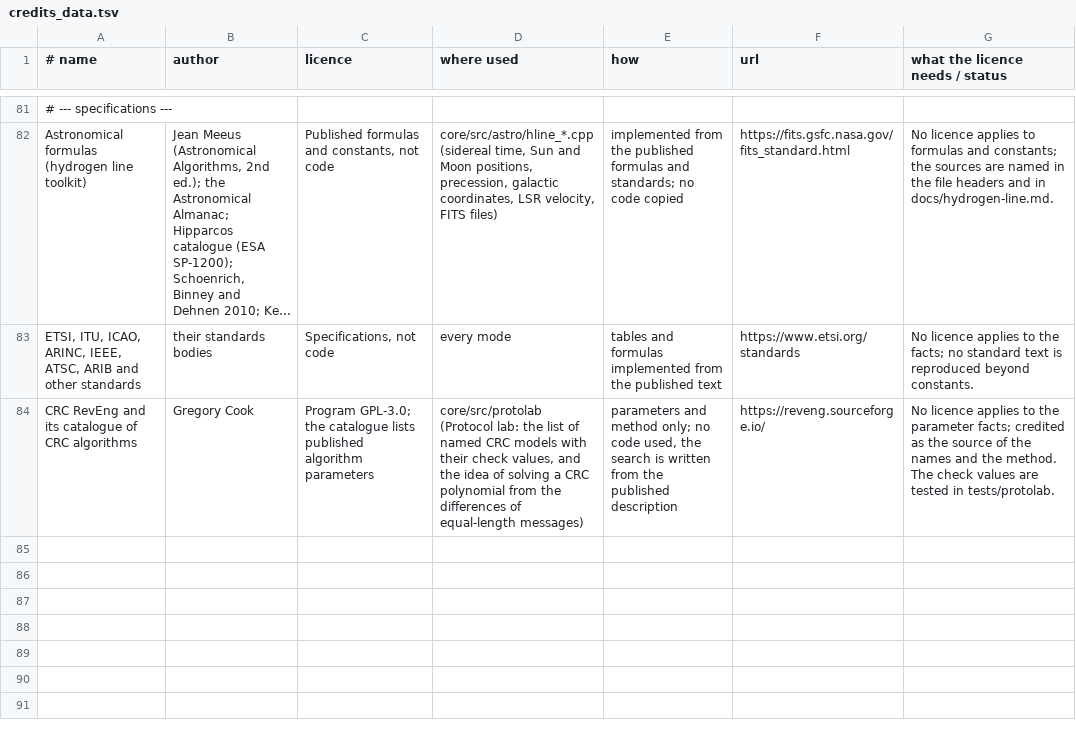
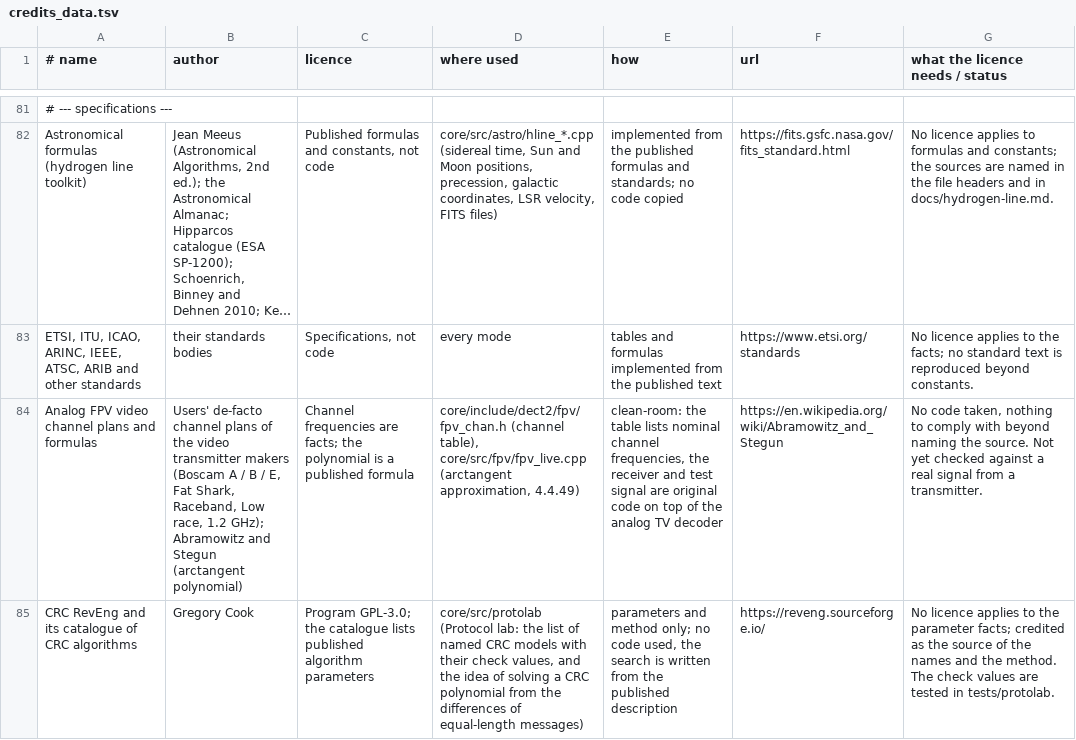
Before and after one commit to 9A4AM/OnAir, a TSV file: tools/credits_data.tsv, drawn as a sheet; only a part is shown, gaps mark what is left out; long unchanged cells end in …; the diff names each change by its address in the sheet, - before the commit and + after, or states it on an @@ line.

```diff
--- a/tools/credits_data.tsv
+++ b/tools/credits_data.tsv
+row 84: Analog FPV video channel plans and formulas | Users' de-facto channel plans of the video transmitter makers (Boscam A / B / E, Fat Shark, Raceband, Low race, 1.2 GHz); Abramowitz and Stegun (arctangent polynomial) | Channel frequencies are facts; the polynomial is a published formula | core/include/dect2/fpv/fpv_chan.h (channel table), core/src/fpv/fpv_live.cpp (arctangent approximation, 4.4.49) | clean-room: the table lists nominal channel frequencies, the receiver and test signal are original code on top of the analog TV decoder | https://en.wikipedia.org/wiki/Abramowitz_and_Stegun | No code taken, nothing to comply with beyond naming the source. Not yet checked against a real signal from a transmitter.
```
Also changed, not shown: 43 other files.
